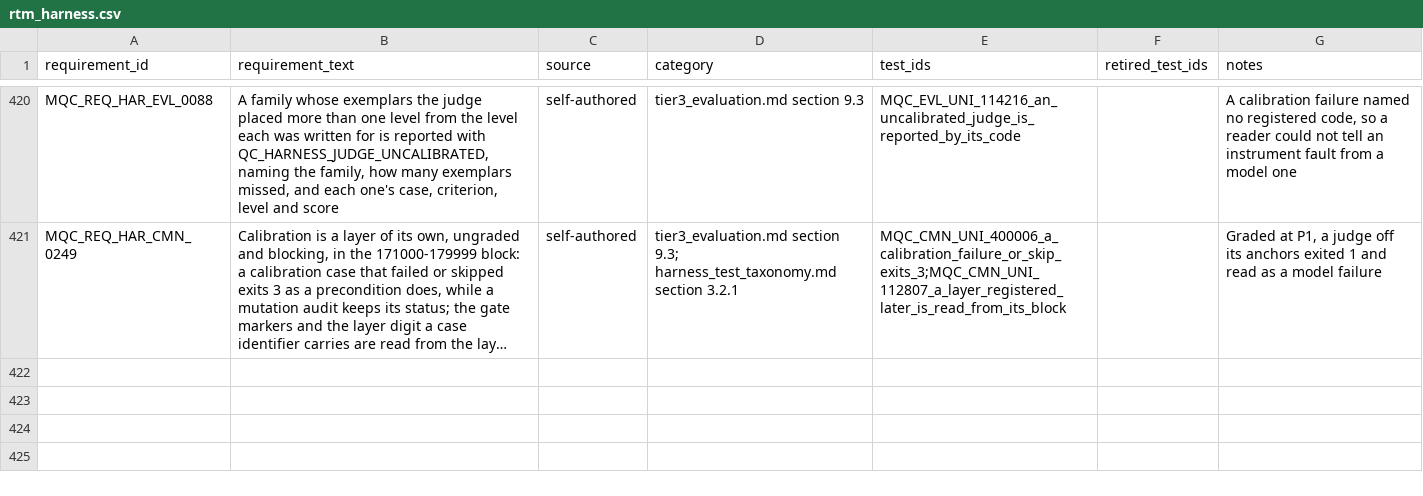
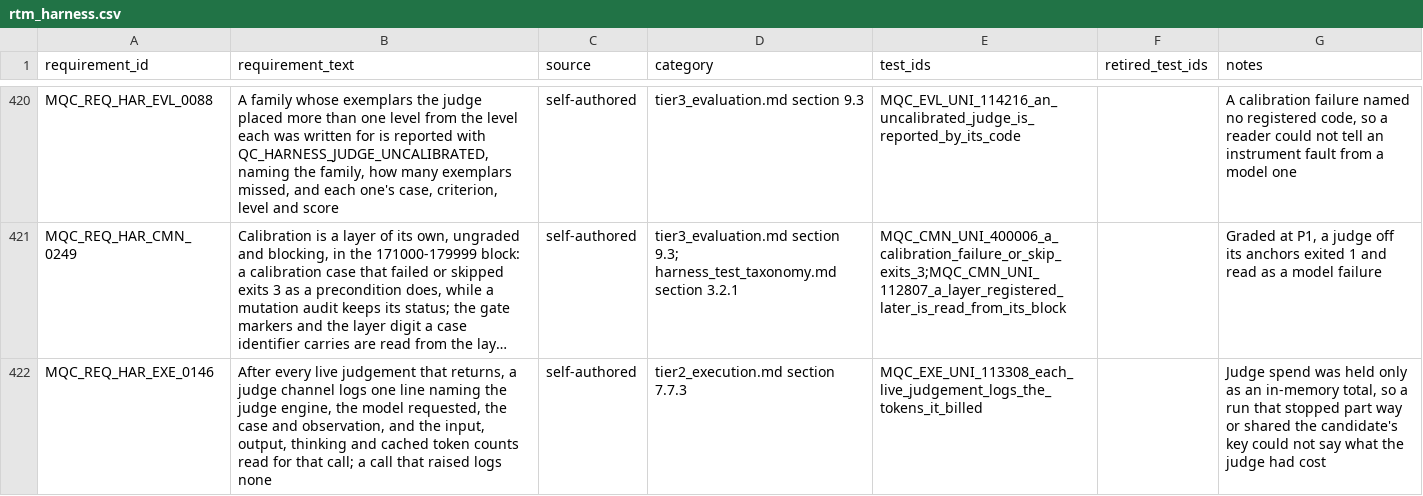
Before and after one commit to apolskiy/AP-Harness-QC, a CSV file: docs/testing/rtm_harness.csv, drawn as a sheet; only a part is shown, gaps mark what is left out; long unchanged cells end in …; the diff names each change by its address in the sheet, - before the commit and + after, or states it on an @@ line.

Commit message:
Added the judge channel logging the tokens each live judgement billed
Judge spend was held only as an in-memory total read at the end of a run, so
a run that stopped part way, or a log read on its own, said nothing about
what the judge had cost, and where the judge shares the candidate's provider
key the bill cannot separate the two.

- After every live judgement that returns, JudgeChannel logs one line at
  INFO, in key=value form: "judge usage: engine= model= case= observation=
  input= output= thinking= cached=", the counts read_usage returned for
  that call.
- A replayed or already recorded judgement logs none, and neither does a
  call that raised.
- Tokens, not money: cmn.pricing.cost_of prices them from pricing.yaml, and
  the channel loads no price table.

Case MQC_EXE_UNI_113308 in a new module, tests/execution/mqc_uni_judge_usage.py;
requirement MQC_REQ_HAR_EXE_0146; tier2_execution.md section 7.7.3. README
1102 cases and 421 requirements.

Verified:
- 113308 failed before the line existed. It judges twice, so a line
  carrying the running total differs from one carrying the call's counts;
  logging the total, naming the candidate engine and dropping the line to
  DEBUG were each caught.
- Unit 1074 of 1074 passed, exit 0; system 24 of 24 passed, exit 0;
  pylint 10.00/10, exit 0. execution/judge_channel.py is not an audited
  module.

```diff
--- a/docs/testing/rtm_harness.csv
+++ b/docs/testing/rtm_harness.csv
+row 422: MQC_REQ_HAR_EXE_0146 | After every live judgement that returns, a judge channel logs one line naming the judge engine, the model requested, the case and observation, and the input, output, thinking and cached token counts read for that call; a call that raised logs none | self-authored | tier2_execution.md section 7.7.3 | MQC_EXE_UNI_113308_each_live_judgement_logs_the_tokens_it_billed |  | Judge spend was held only as an in-memory total, so a run that stopped part way or shared the candidate's key could not say what the judge had cost
```
Also changed, not shown: 10 other files.
